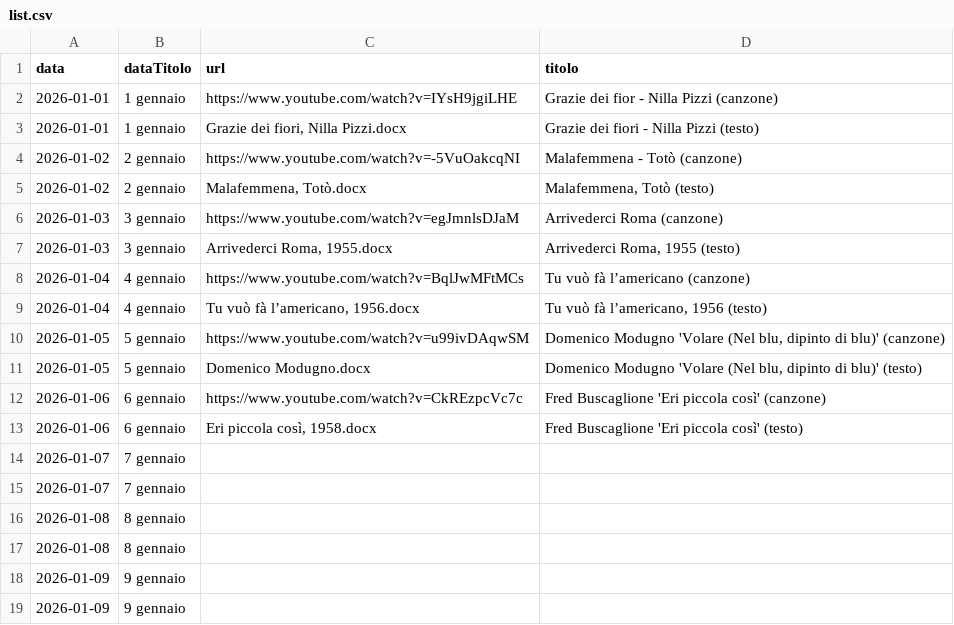
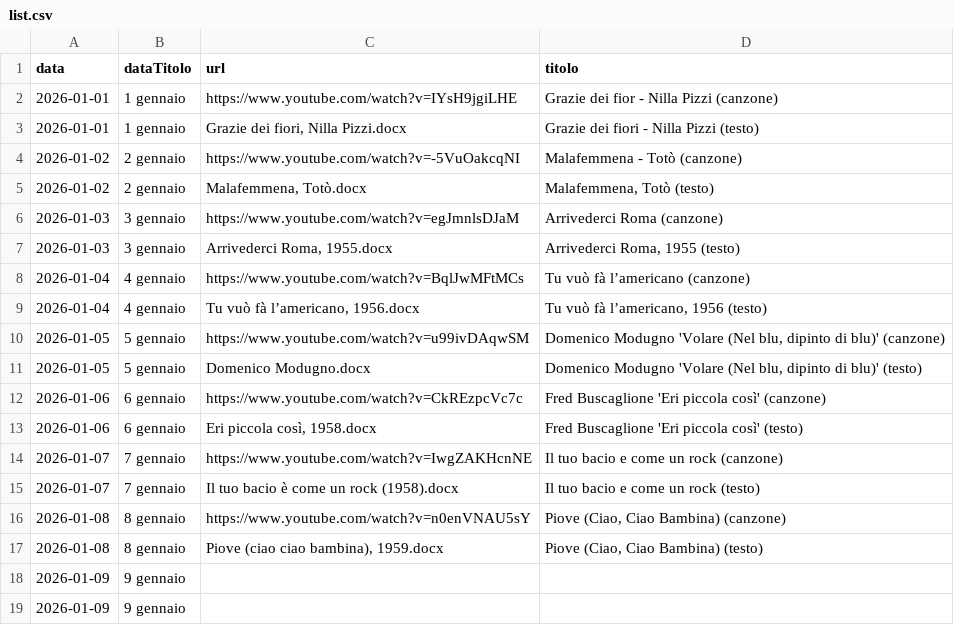
Before and after one commit to kseniia-dim/kseniia-dim.github.io, a CSV file: advent/list.csv, drawn as a sheet.

Commit message:
advent update #2

```diff
--- a/advent/list.csv
+++ b/advent/list.csv
@@ -13,6 +13,6 @@
 2026-01-06;6 gennaio;Eri piccola così, 1958.docx;Fred Buscaglione 'Eri piccola così' (testo)
-2026-01-07;7 gennaio;;
-2026-01-07;7 gennaio;;
-2026-01-08;8 gennaio;;
-2026-01-08;8 gennaio;;
+2026-01-07;7 gennaio;https://www.youtube.com/watch?v=IwgZAKHcnNE;Il tuo bacio e come un rock (canzone)
+2026-01-07;7 gennaio;Il tuo bacio è come un rock (1958).docx;Il tuo bacio e come un rock (testo)
+2026-01-08;8 gennaio;https://www.youtube.com/watch?v=n0enVNAU5sY;Piove (Ciao, Ciao Bambina) (canzone)
+2026-01-08;8 gennaio;Piove (ciao ciao bambina), 1959.docx;Piove (Ciao, Ciao Bambina) (testo)
 2026-01-09;9 gennaio;;
```
Also changed, not shown: 3 other files.
